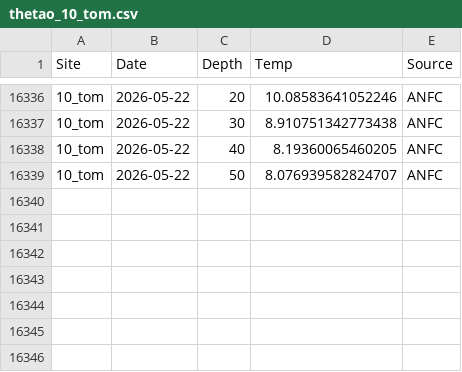
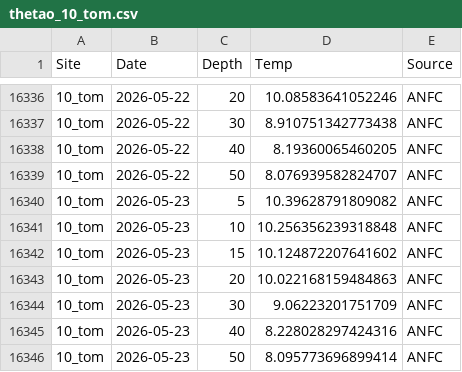
Before and after one commit to sharkbot952/temp_test2, a CSV file: data/cmem/thetao/thetao_10_tom.csv, drawn as a sheet; only a part is shown, gaps mark what is left out; the diff names each change by its address in the sheet, - before the commit and + after, or states it on an @@ line.

```diff
--- a/data/cmem/thetao/thetao_10_tom.csv
+++ b/data/cmem/thetao/thetao_10_tom.csv
+row 16340: 10_tom | 2026-05-23 | 5 | 10.39628791809082 | ANFC
+row 16341: 10_tom | 2026-05-23 | 10 | 10.256356239318848 | ANFC
+row 16342: 10_tom | 2026-05-23 | 15 | 10.124872207641602 | ANFC
+row 16343: 10_tom | 2026-05-23 | 20 | 10.022168159484863 | ANFC
+row 16344: 10_tom | 2026-05-23 | 30 | 9.06223201751709 | ANFC
+row 16345: 10_tom | 2026-05-23 | 40 | 8.228028297424316 | ANFC
+row 16346: 10_tom | 2026-05-23 | 50 | 8.095773696899414 | ANFC
```
Also changed, not shown: data/cmem/chl/chl_10_tom.csv, data/cmem/chl/chl_12_mas.csv, 1 other file.
